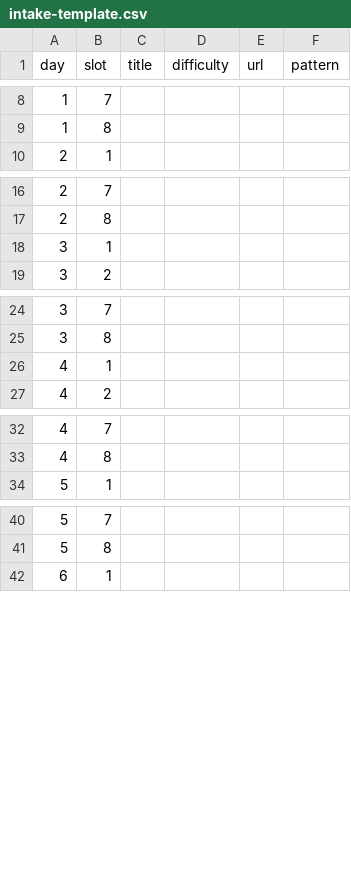
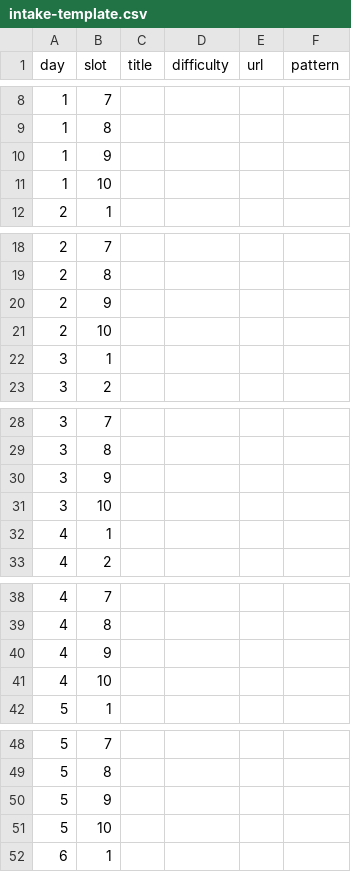
Before and after one commit to aditya-ahlawat-2508/dsa-30, a CSV file: intake-template.csv, drawn as a sheet; only a part is shown, gaps mark what is left out; the diff covers the shown part only.

```diff
--- a/intake-template.csv
+++ b/intake-template.csv
@@ -9,2 +9,4 @@ day,slot,title,difficulty,url,pattern
 1,8,,,,
+1,9,,,,
+1,10,,,,
 2,1,,,,
@@ -17,2 +19,4 @@ day,slot,title,difficulty,url,pattern
 2,8,,,,
+2,9,,,,
+2,10,,,,
 3,1,,,,
@@ -25,2 +29,4 @@ day,slot,title,difficulty,url,pattern
 3,8,,,,
+3,9,,,,
+3,10,,,,
 4,1,,,,
@@ -33,2 +39,4 @@ day,slot,title,difficulty,url,pattern
 4,8,,,,
+4,9,,,,
+4,10,,,,
 5,1,,,,
@@ -41,2 +49,4 @@ day,slot,title,difficulty,url,pattern
 5,8,,,,
+5,9,,,,
+5,10,,,,
 6,1,,,,
```
Also changed, not shown: 10 added rows elsewhere in this file, 5 other files.
